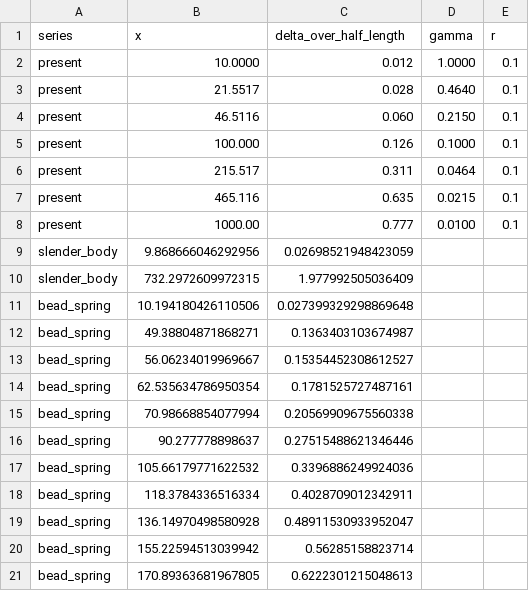
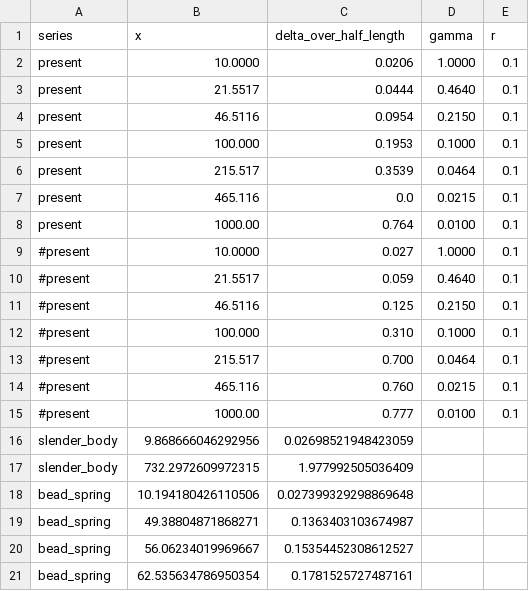
Before and after one commit to tortotubus/beam, a CSV file: docs/thesis/figure/gnuplot/marchetti-banaei-settling.csv, drawn as a sheet; only a part is shown; the shorter side is filled out with more unchanged rows.

Commit message:
thesis update; old

```diff
--- a/docs/thesis/figure/gnuplot/marchetti-banaei-settling.csv
+++ b/docs/thesis/figure/gnuplot/marchetti-banaei-settling.csv
@@ -1,9 +1,16 @@
 series,x,delta_over_half_length,gamma,r
-present,10.0000,0.012,1.0000,0.1
-present,21.5517,0.028,0.4640,0.1
-present,46.5116,0.060,0.2150,0.1
-present,100.000,0.126,0.1000,0.1
-present,215.517,0.311,0.0464,0.1
-present,465.116,0.635,0.0215,0.1
-present,1000.00,0.777,0.0100,0.1
+present,10.0000,0.0206,1.0000,0.1
+present,21.5517,0.0444,0.4640,0.1
+present,46.5116,0.0954,0.2150,0.1
+present,100.000,0.1953,0.1000,0.1
+present,215.517,0.3539,0.0464,0.1
+present,465.116,0.0,0.0215,0.1
+present,1000.00,0.764,0.0100,0.1
+#present,10.0000,0.027,1.0000,0.1
+#present,21.5517,0.059,0.4640,0.1
+#present,46.5116,0.125,0.2150,0.1
+#present,100.000,0.310,0.1000,0.1
+#present,215.517,0.700,0.0464,0.1
+#present,465.116,0.760,0.0215,0.1
+#present,1000.00,0.777,0.0100,0.1
 slender_body,9.868666046292956,0.02698521948423059,,
```
Also changed, not shown: 2 other files.
